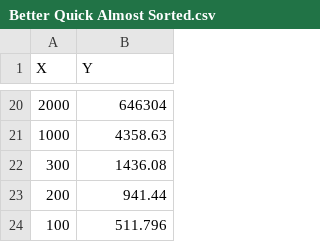
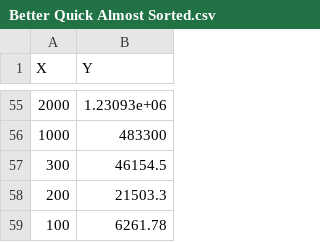
Before and after one commit to Lord225/SortingAlgotithms, a CSV file: Benchmarks/Better Quick Almost Sorted.csv, drawn as a sheet; only a part is shown, gaps mark what is left out; the diff covers the shown part only.

```diff
--- a/Benchmarks/Better Quick Almost Sorted.csv
+++ b/Benchmarks/Better Quick Almost Sorted.csv
@@ -20,5 +55,5 @@ X, Y
-2000, 646304
-1000, 4358.63
-300, 1436.08
-200, 941.44
-100, 511.796
+2000,1.23093e+06
+1000,483300
+300,46154.5
+200,21503.3
+100,6261.78
```
Also changed, not shown: 41 added rows, 6 removed rows and 12 edited cells elsewhere in this file, Benchmarks/Better Quick.csv, Benchmarks/Insertion Almost Sorted.csv, 22 other files.
